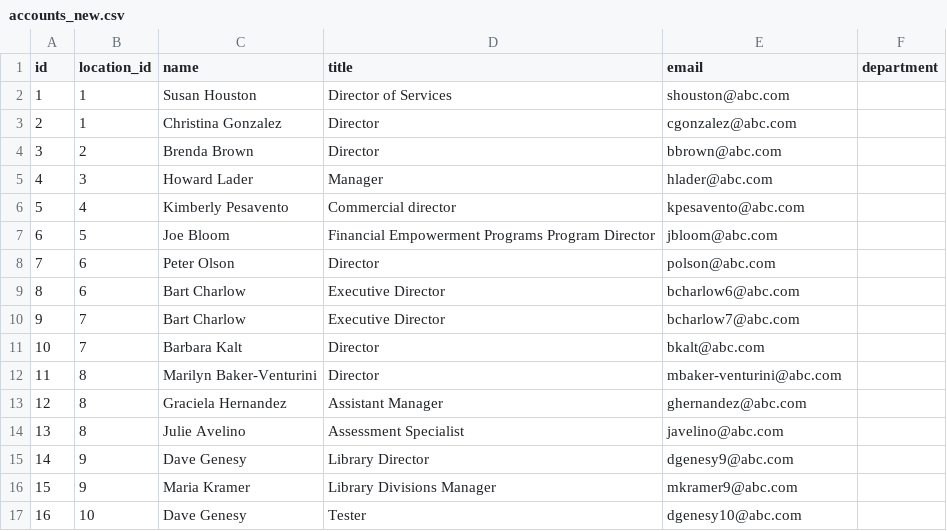
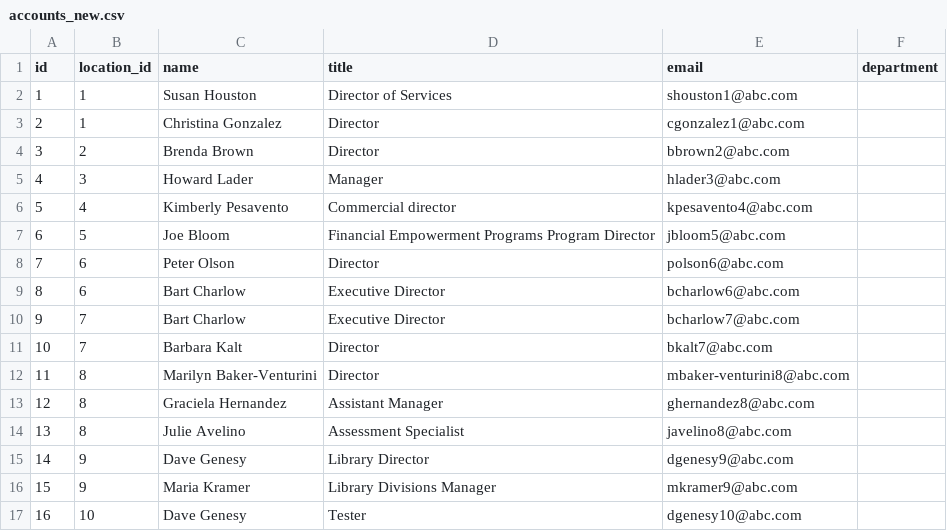
Before and after one commit to Lashchuck/Employee-account-normalizer, a CSV file: accounts_new.csv, drawn as a sheet; only a part is shown; the diff covers the shown part only.

```diff
--- a/accounts_new.csv
+++ b/accounts_new.csv
@@ -1,15 +1,15 @@
 id,location_id,name,title,email,department
-1,1,Susan Houston,Director of Services,shouston@abc.com,
-2,1,Christina Gonzalez,Director,cgonzalez@abc.com,
-3,2,Brenda Brown,Director,bbrown@abc.com,
-4,3,Howard Lader,Manager,hlader@abc.com,
-5,4,Kimberly Pesavento,Commercial director,kpesavento@abc.com,
-6,5,Joe Bloom,Financial Empowerment Programs Program Director,jbloom@abc.com,
-7,6,Peter Olson,Director,polson@abc.com,
+1,1,Susan Houston,Director of Services,shouston1@abc.com,
+2,1,Christina Gonzalez,Director,cgonzalez1@abc.com,
+3,2,Brenda Brown,Director,bbrown2@abc.com,
+4,3,Howard Lader,Manager,hlader3@abc.com,
+5,4,Kimberly Pesavento,Commercial director,kpesavento4@abc.com,
+6,5,Joe Bloom,Financial Empowerment Programs Program Director,jbloom5@abc.com,
+7,6,Peter Olson,Director,polson6@abc.com,
 8,6,Bart Charlow,Executive Director,bcharlow6@abc.com,
 9,7,Bart Charlow,Executive Director,bcharlow7@abc.com,
-10,7,Barbara Kalt,Director,bkalt@abc.com,
-11,8,Marilyn Baker-Venturini,Director,mbaker-venturini@abc.com,
-12,8,Graciela Hernandez,Assistant Manager,ghernandez@abc.com,
-13,8,Julie Avelino,Assessment Specialist,javelino@abc.com,
+10,7,Barbara Kalt,Director,bkalt7@abc.com,
+11,8,Marilyn Baker-Venturini,Director,mbaker-venturini8@abc.com,
+12,8,Graciela Hernandez,Assistant Manager,ghernandez8@abc.com,
+13,8,Julie Avelino,Assessment Specialist,javelino8@abc.com,
 14,9,Dave Genesy,Library Director,dgenesy9@abc.com,
```
Also changed, not shown: 12 edited cells elsewhere in this file.
